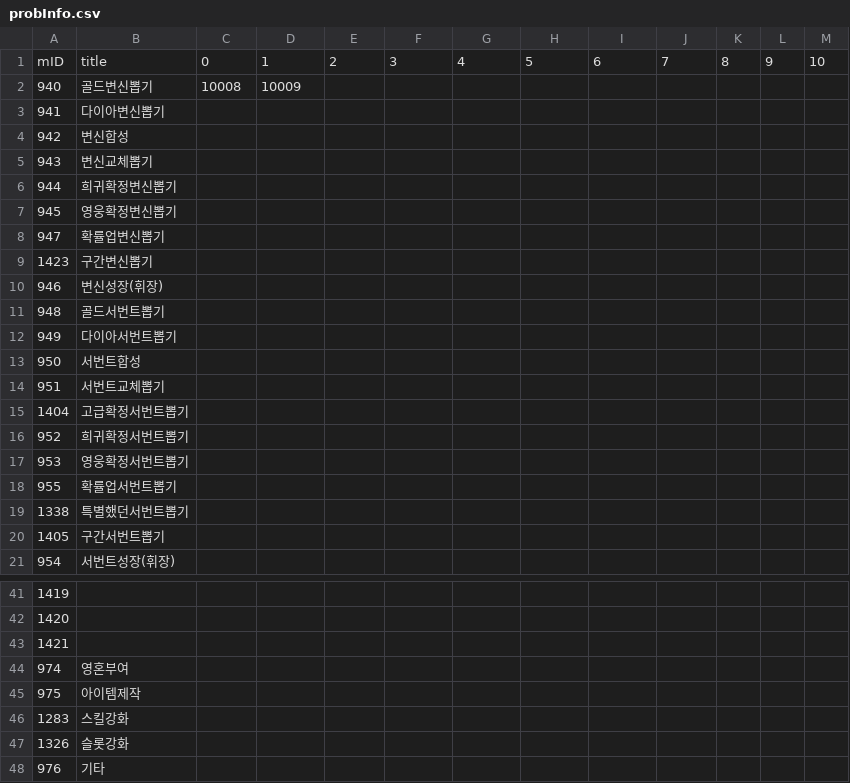
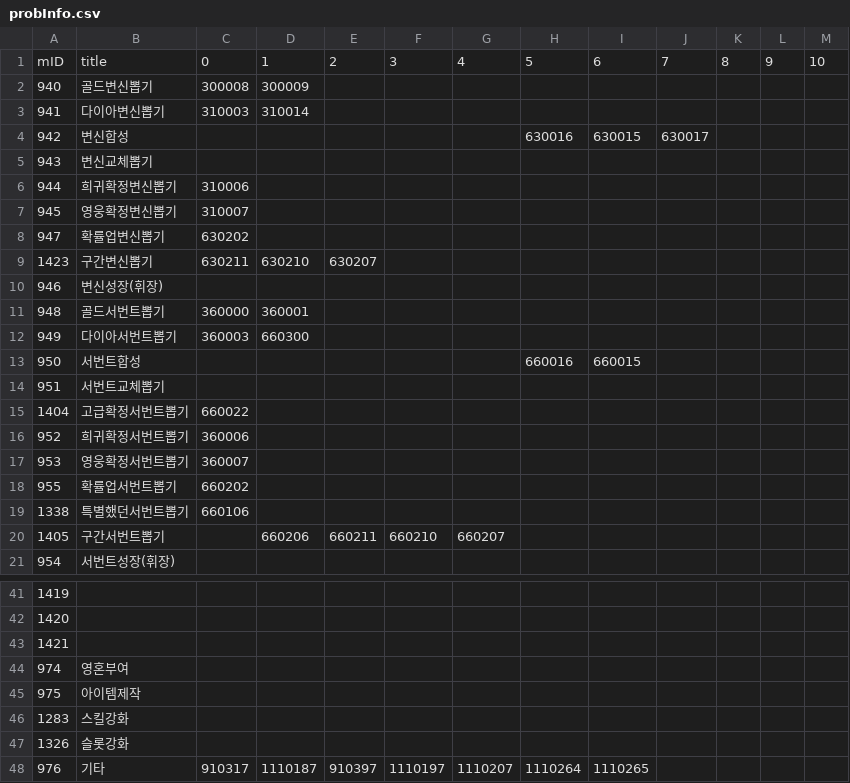
Before and after one commit to SungMinseok/r2mProbLog, a CSV file: probInfo.csv, drawn as a sheet; only a part is shown, gaps mark what is left out; the diff covers the shown part only.

```diff
--- a/probInfo.csv
+++ b/probInfo.csv
@@ -1,21 +1,21 @@
 mID,title,0,1,2,3,4,5,6,7,8,9,10
-940,골드변신뽑기,10008,10009,,,,,,,,,
-941,다이아변신뽑기,,,,,,,,,,,
-942,변신합성,,,,,,,,,,,
+940,골드변신뽑기,300008,300009,,,,,,,,,
+941,다이아변신뽑기,310003,310014,,,,,,,,,
+942,변신합성,,,,,,630016,630015,630017,,,
 943,변신교체뽑기,,,,,,,,,,,
-944,희귀확정변신뽑기,,,,,,,,,,,
-945,영웅확정변신뽑기,,,,,,,,,,,
-947,확률업변신뽑기,,,,,,,,,,,
-1423,구간변신뽑기,,,,,,,,,,,
+944,희귀확정변신뽑기,310006,,,,,,,,,,
+945,영웅확정변신뽑기,310007,,,,,,,,,,
+947,확률업변신뽑기,630202,,,,,,,,,,
+1423,구간변신뽑기,630211,630210,630207,,,,,,,,
 946,변신성장(휘장),,,,,,,,,,,
-948,골드서번트뽑기,,,,,,,,,,,
-949,다이아서번트뽑기,,,,,,,,,,,
-950,서번트합성,,,,,,,,,,,
+948,골드서번트뽑기,360000,360001,,,,,,,,,
+949,다이아서번트뽑기,360003,660300,,,,,,,,,
+950,서번트합성,,,,,,660016,660015,,,,
 951,서번트교체뽑기,,,,,,,,,,,
-1404,고급확정서번트뽑기,,,,,,,,,,,
-952,희귀확정서번트뽑기,,,,,,,,,,,
-953,영웅확정서번트뽑기,,,,,,,,,,,
-955,확률업서번트뽑기,,,,,,,,,,,
-1338,특별했던서번트뽑기,,,,,,,,,,,
-1405,구간서번트뽑기,,,,,,,,,,,
+1404,고급확정서번트뽑기,660022,,,,,,,,,,
+952,희귀확정서번트뽑기,360006,,,,,,,,,,
+953,영웅확정서번트뽑기,360007,,,,,,,,,,
+955,확률업서번트뽑기,660202,,,,,,,,,,
+1338,특별했던서번트뽑기,660106,,,,,,,,,,
+1405,구간서번트뽑기,,660206,660211,660210,660207,,,,,,
 954,서번트성장(휘장),,,,,,,,,,,
@@ -47,2 +47,2 @@
 1326,슬롯강화,,,,,,,,,,,
-976,기타,,,,,,,,,,,
+976,기타,910317,1110187,910397,1110197,1110207,1110264,1110265,,,,
```
Also changed, not shown: 10 edited cells elsewhere in this file, R2M_KR_확률검증대상.csv, 4 other files.
